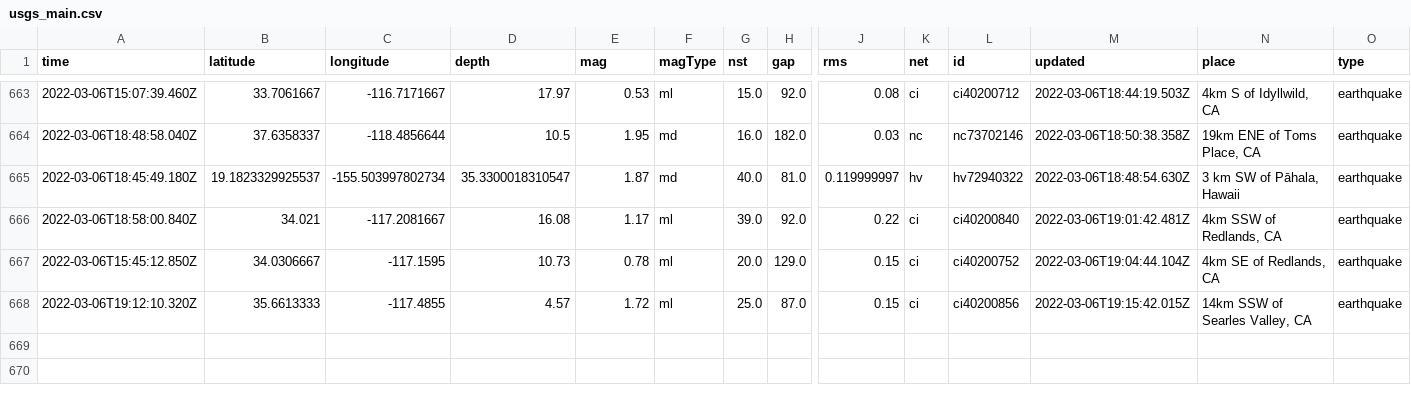
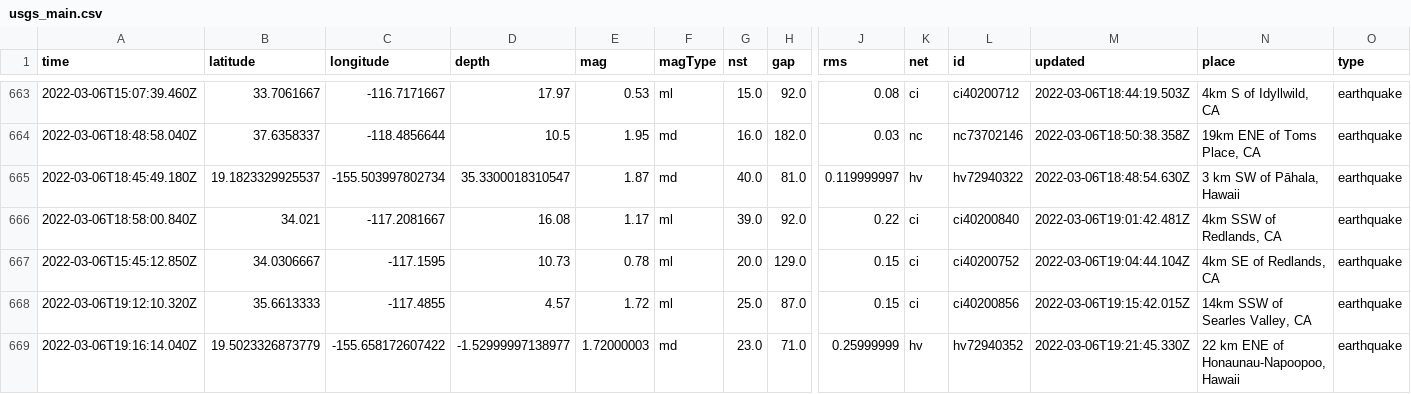
Before and after one commit to johnstont05/nicar22-github-actions, a CSV file: usgs_main.csv, drawn as a sheet; only a part is shown, gaps mark what is left out; rows hold the shown columns only; the diff names each change by its address in the sheet, - before the commit and + after, or states it on an @@ line.

```diff
--- a/usgs_main.csv
+++ b/usgs_main.csv
+row 669: 2022-03-06T19:16:14.040Z | 19.5023326873779 | -155.658172607422 | -1.52999997138977 | 1.72000003 | md | 23.0 | 71.0 | 0.25999999 | hv | hv72940352 | 2022-03-06T19:21:45.330Z | 22 km ENE of Honaunau-Napoopoo, Hawaii | earthquake
```
Also changed, not shown: usgs_current.csv.
